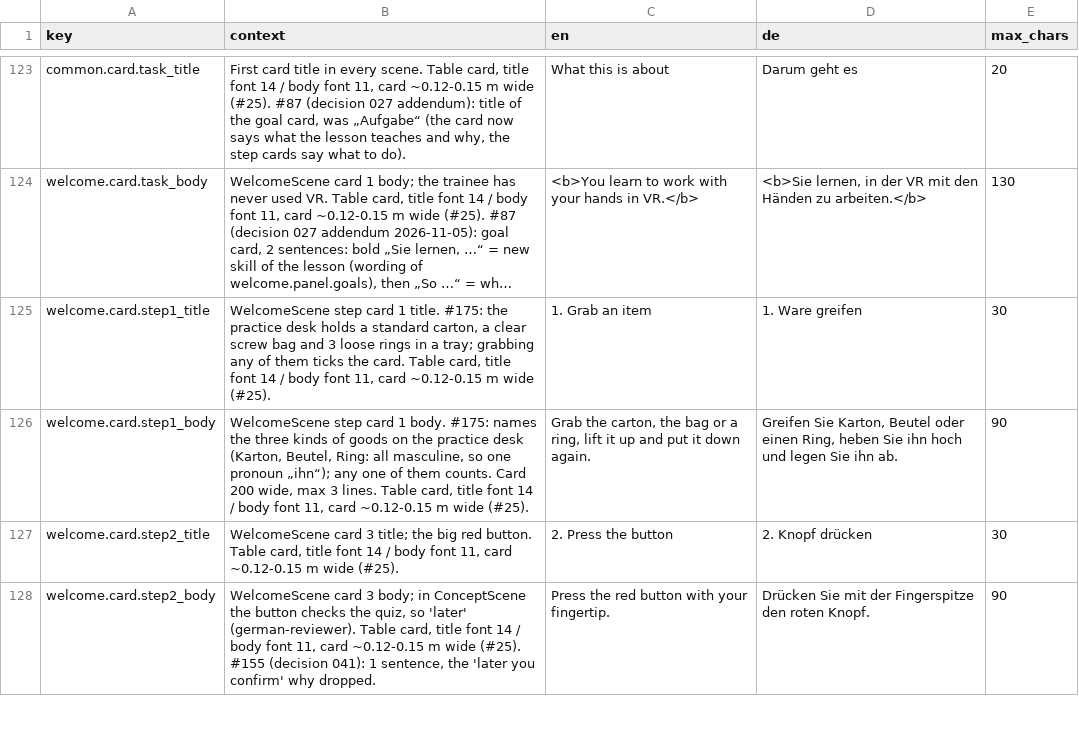
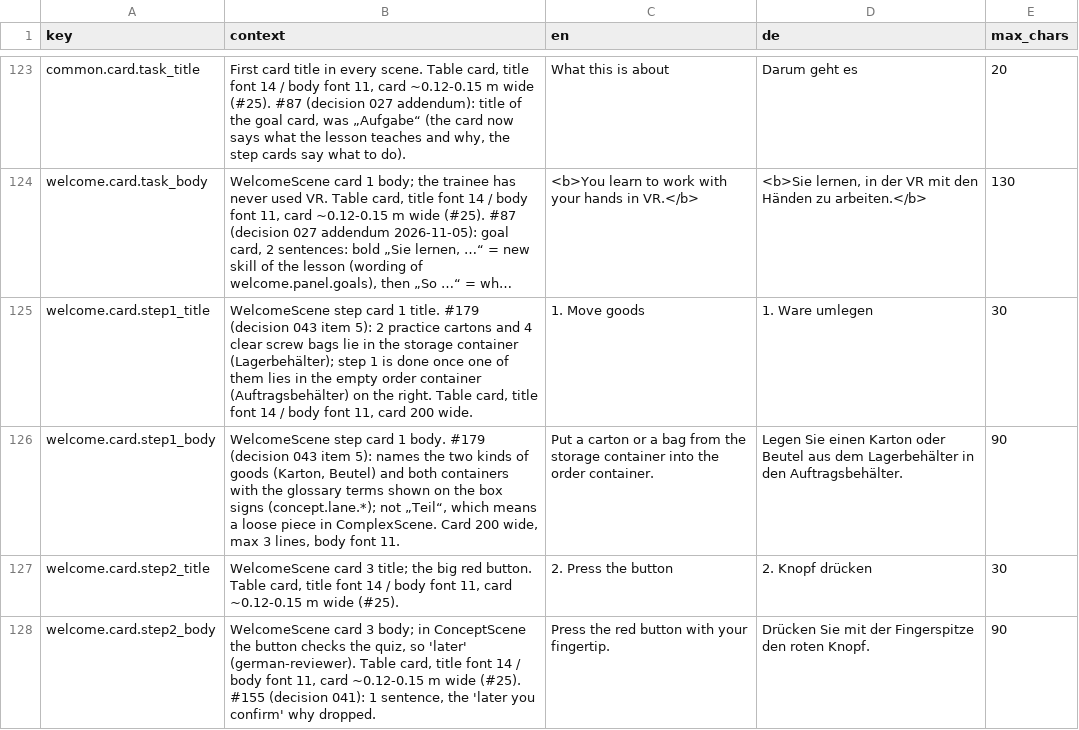
Before and after one commit to ttquynhdo/xrpick-v2, a CSV file: docs/i18n/strings-todo.csv, drawn as a sheet; only a part is shown, gaps mark what is left out; long unchanged cells end in …; the diff names each change by its address in the sheet, - before the commit and + after, or states it on an @@ line.

```diff
--- a/docs/i18n/strings-todo.csv
+++ b/docs/i18n/strings-todo.csv
-B125 (context): …1 title. #175: the practice desk holds a standard carton, a clear screw bag and 3 loose rings in a tray; grabbing any of them ticks the card. Table card, title font 14 / body font 11, card ~0.12-0.15 m wide (#25).
+B125 (context): …1 title. #179 (decision 043 item 5): 2 practice cartons and 4 clear screw bags lie in the storage container (Lagerbehälter); step 1 is done once one of them lies in the empty order container (Auftragsbehälter) on the right. Table card, title font 14 / body font 11, card 200 wide.
-C125 (en): 1. Grab an item
+C125 (en): 1. Move goods
-D125 (de): 1. Ware greifen
+D125 (de): 1. Ware umlegen
-B126 (context): …1 body. #175: names the three kinds of goods on the practice desk (Karton, Beutel, Ring: all masculine, so one pronoun „ihn“); any one of them counts. Card 200 wide, max 3 lines. Table card, title font 14 / body font 11, card ~0.12-0.15 m wide (#25).
+B126 (context): …1 body. #179 (decision 043 item 5): names the two kinds of goods (Karton, Beutel) and both containers with the glossary terms shown on the box signs (concept.lane.*); not „Teil“, which means a loose piece in ComplexScene. Card 200 wide, max 3 lines, body font 11.
-C126 (en): Grab the carton, the bag or a ring, lift it up and put it down again.
+C126 (en): Put a carton or a bag from the storage container into the order container.
-D126 (de): Greifen Sie Karton, Beutel oder einen Ring, heben Sie ihn hoch und legen Sie ihn ab.
+D126 (de): Legen Sie einen Karton oder Beutel aus dem Lagerbehälter in den Auftragsbehälter.
```
Also changed, not shown: 9 other files.
